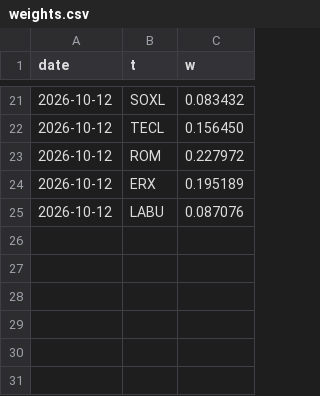
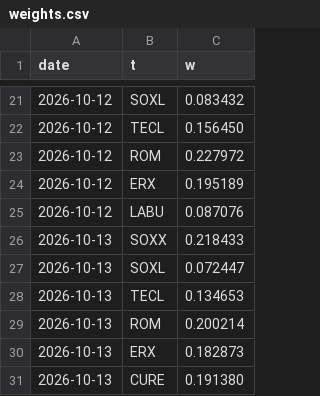
Before and after one commit to macroconvexity/arthurmota, a CSV file: trades/data/weights.csv, drawn as a sheet; only a part is shown, gaps mark what is left out.

```diff
--- a/trades/data/weights.csv
+++ b/trades/data/weights.csv
@@ -25 +25,7 @@ date,t,w
 2026-10-12,LABU,0.087076
+2026-10-13,SOXX,0.218433
+2026-10-13,SOXL,0.072447
+2026-10-13,TECL,0.134653
+2026-10-13,ROM,0.200214
+2026-10-13,ERX,0.182873
+2026-10-13,CURE,0.191380
```
Also changed, not shown: trades/data/equity.csv, 2 other files.
